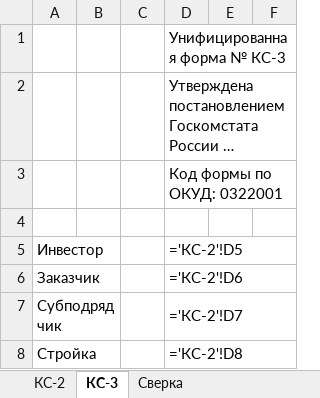
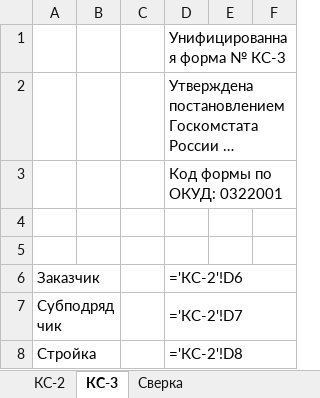
Before and after one commit to pmgpt12-arch/marzhavbetone.ru, an Excel workbook: tools/candidates/s1-oplata-za-raboty/04-ks-2-ks-3.xlsx, sheet КС-3, drawn as a sheet; only a part is shown; long unchanged cells end in …; values as stored, in another font and other column widths than the file's, no borders; formulas without a stored value are shown as written; the diff names each change by its address in the sheet, - before the commit and + after, or states it on an @@ line.

```diff
--- a/tools/candidates/s1-oplata-za-raboty/04-ks-2-ks-3.xlsx (sheet КС-3)
+++ b/tools/candidates/s1-oplata-za-raboty/04-ks-2-ks-3.xlsx (sheet КС-3)
-row 5: Инвестор |  |  | ='КС-2'!D5
+row 5: (empty)
-A5:B5 merged
-D5:F5 merged
```
Also changed, not shown: sheet КС-2, 5 other files.
